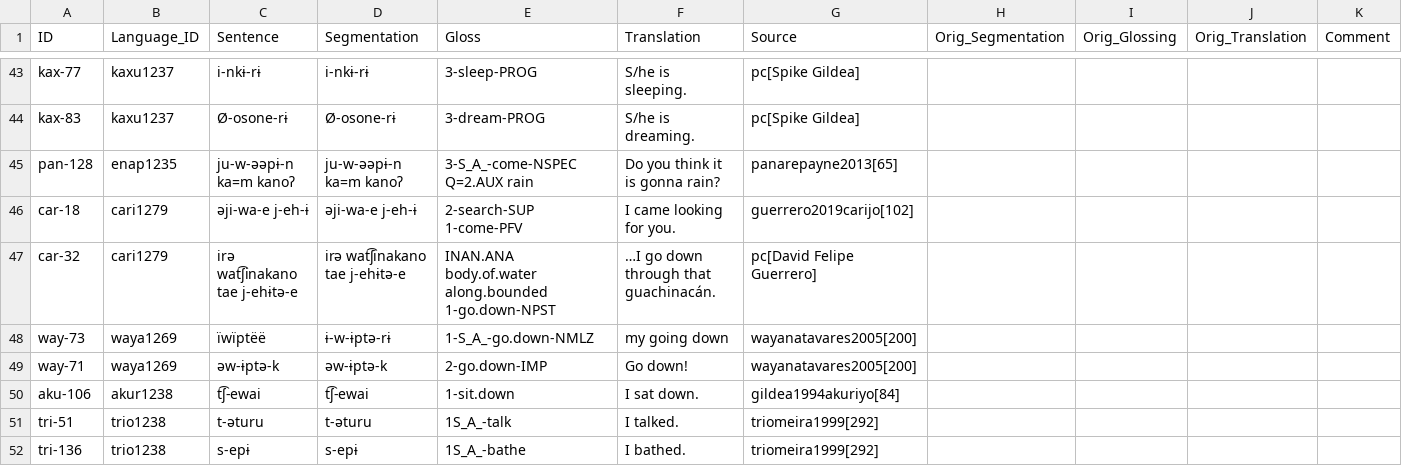
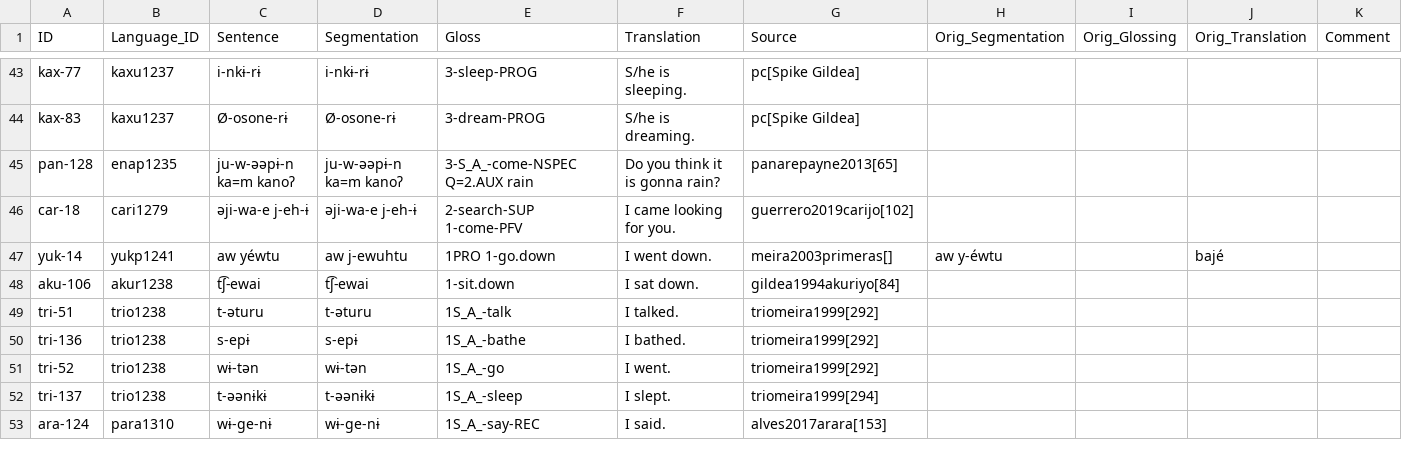
Before and after one commit to fmatter/cariban_irregular_1, a CSV file: data/examples.csv, drawn as a sheet; only a part is shown, gaps mark what is left out; the shorter side is filled out with more unchanged rows; removed rows and columns are numbered as before the commit, all else as after; the diff names each change by its address in the sheet, - before the commit and + after, or states it on an @@ line.

Commit message:
incorporated uncertainty about 'to go down'

```diff
--- a/data/examples.csv
+++ b/data/examples.csv
-row 47: car-32 | cari1279 | irə wat͡ʃinakano tae j-ehɨtə-e | irə wat͡ʃinakano tae j-ehɨtə-e | INAN.ANA body.of.water along.bounded 1-go.down-NPST | …I go down through that guachinacán. | pc[David Felipe Guerrero]
-row 48: way-73 | waya1269 | ïwïptëë | ɨ-w-ɨptə-rɨ | 1-S_A_-go.down-NMLZ | my going down | wayanatavares2005[200]
-row 49: way-71 | waya1269 | əw-ɨptə-k | əw-ɨptə-k | 2-go.down-IMP | Go down! | wayanatavares2005[200]
+row 47: yuk-14 | yukp1241 | aw yéwtu | aw j-ewuhtu | 1PRO 1-go.down | I went down. | meira2003primeras[] | aw y-éwtu |  | bajé
```
Also changed, not shown: data/cldf/examples.csv, 7 other files.
